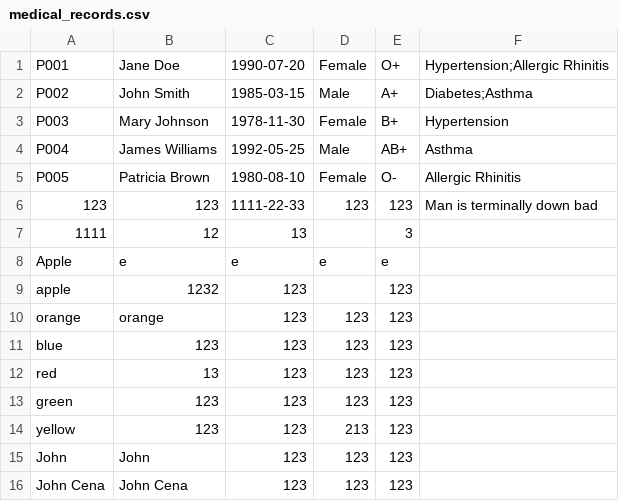
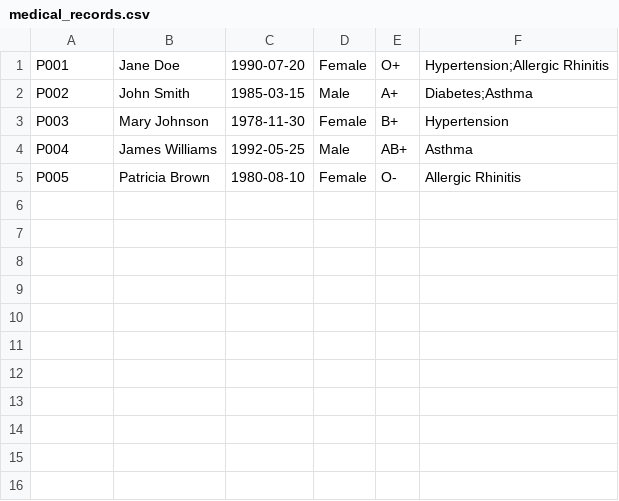
Before and after one commit to NomadicSasquatch/SC2002-Hospital-Management-System, a CSV file: hms/src/data/medical_records.csv, drawn as a sheet.

```diff
--- a/hms/src/data/medical_records.csv
+++ b/hms/src/data/medical_records.csv
@@ -5,12 +5 @@ P004,James Williams,1992-05-25,Male,AB+,Asthma,
 P005,Patricia Brown,1980-08-10,Female,O-,Allergic Rhinitis,
-123,123,1111-22-33,123,123,Man is terminally down bad,
-1111,12,13,,3,,
-Apple,e,e,e,e,,
-apple,1232,123,,123,,
-orange,orange,123,123,123,,
-blue,123,123,123,123,,
-red,13,123,123,123,,
-green,123,123,123,123,,
-yellow,123,123,213,123,,
-John,John,123,123,123,,
-John Cena,John Cena,123,123,123,,
```
Also changed, not shown: hms/src/data/appointments.csv, hms/src/data/prescriptions.csv, 5 other files.
